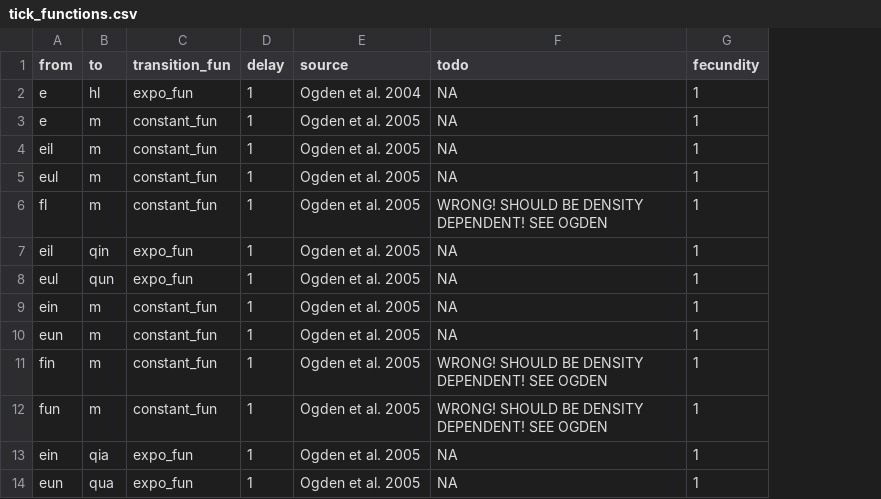
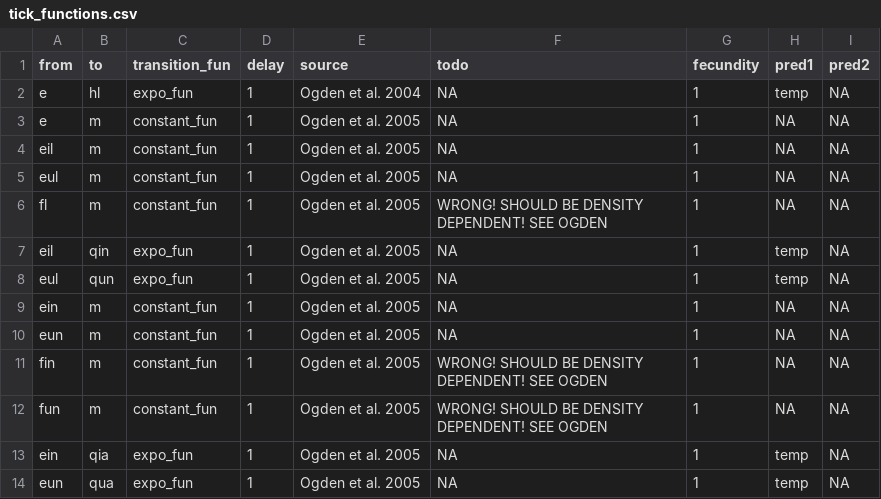
Before and after one commit to dallenmidd/IxPopDyMod, a CSV file: inputs/tick_functions.csv, drawn as a sheet; only a part is shown; the diff names each change by its address in the sheet, - before the commit and + after, or states it on an @@ line.

Commit message:
add predictors to tick_funs

```diff
--- a/inputs/tick_functions.csv
+++ b/inputs/tick_functions.csv
+column H (pred1), rows 2-14: temp | NA | NA | NA | NA | temp | temp | NA | NA | NA | NA | temp | temp
+column I (pred2), rows 2-14: all NA
```
